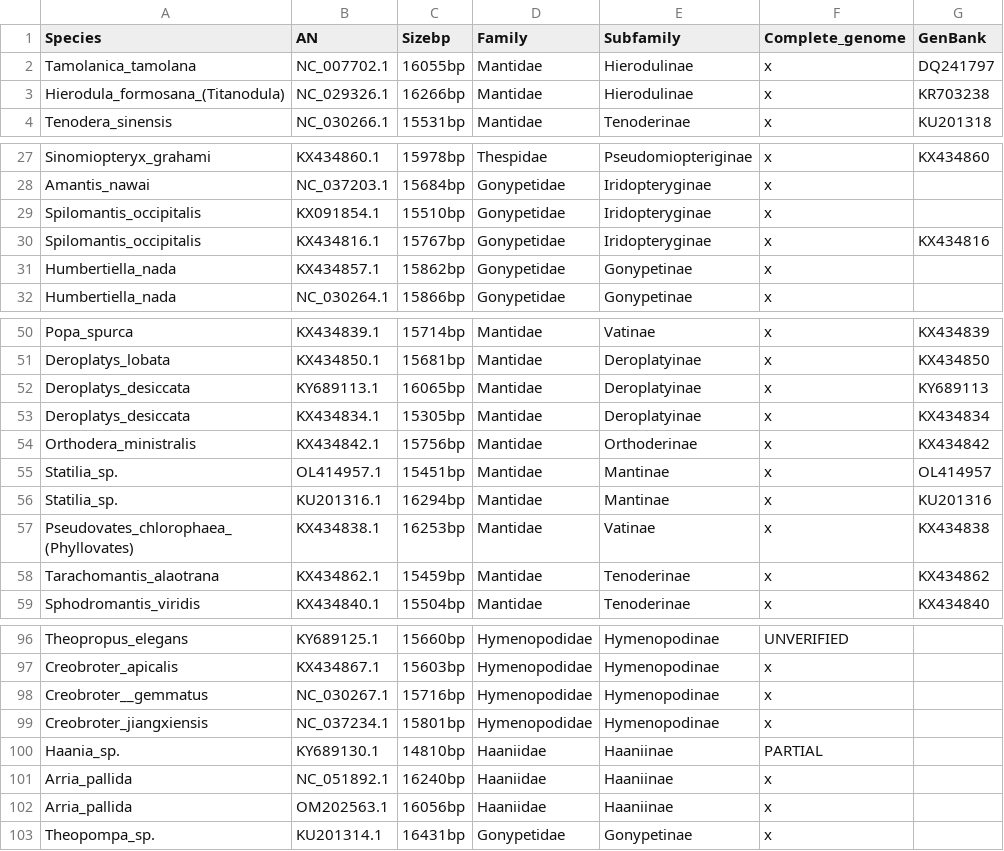
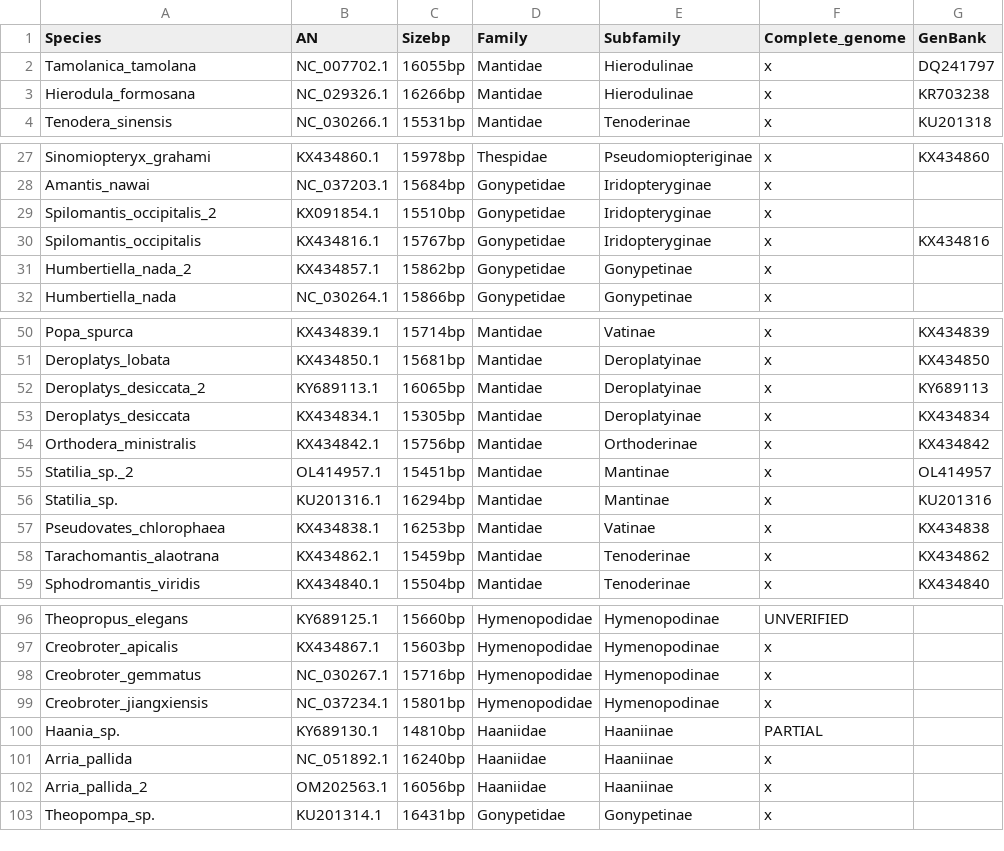
Before and after one commit to bacconipietro/Tirocinio_magistrale, a TSV file: 00_data/Mantodea/Mantodea_dataset.tsv, drawn as a sheet; only a part is shown, gaps mark what is left out; the diff covers the shown part only.

```diff
--- a/00_data/Mantodea/Mantodea_dataset.tsv
+++ b/00_data/Mantodea/Mantodea_dataset.tsv
@@ -2,3 +2,3 @@ Species	AN	Sizebp	Family	Subfamily	Complete_genome	GenBank
 Tamolanica_tamolana	NC_007702.1	16055bp	Mantidae	Hierodulinae	x	DQ241797
-Hierodula_formosana_(Titanodula)	NC_029326.1	16266bp	Mantidae	Hierodulinae	x	KR703238
+Hierodula_formosana	NC_029326.1	16266bp	Mantidae	Hierodulinae	x	KR703238
 Tenodera_sinensis	NC_030266.1	15531bp	Mantidae	Tenoderinae	x	KU201318
@@ -28,5 +28,5 @@ Sinomiopteryx_grahami	KX434860.1	15978bp	Thespidae	Pseudomiopteriginae	x	KX43486
 Amantis_nawai	NC_037203.1	15684bp	Gonypetidae	Iridopteryginae	x	
-Spilomantis_occipitalis	KX091854.1	15510bp	Gonypetidae	Iridopteryginae	x	
+Spilomantis_occipitalis_2	KX091854.1	15510bp	Gonypetidae	Iridopteryginae	x	
 Spilomantis_occipitalis	KX434816.1	15767bp	Gonypetidae	Iridopteryginae	x	KX434816
-Humbertiella_nada	KX434857.1	15862bp	Gonypetidae	Gonypetinae	x	
+Humbertiella_nada_2	KX434857.1	15862bp	Gonypetidae	Gonypetinae	x	
 Humbertiella_nada	NC_030264.1	15866bp	Gonypetidae	Gonypetinae	x	
@@ -51,8 +51,8 @@ Popa_spurca	KX434839.1	15714bp	Mantidae	Vatinae	x	KX434839
 Deroplatys_lobata	KX434850.1	15681bp	Mantidae	Deroplatyinae	x	KX434850
-Deroplatys_desiccata	KY689113.1	16065bp	Mantidae	Deroplatyinae	x	KY689113
+Deroplatys_desiccata_2	KY689113.1	16065bp	Mantidae	Deroplatyinae	x	KY689113
 Deroplatys_desiccata	KX434834.1	15305bp	Mantidae	Deroplatyinae	x	KX434834
 Orthodera_ministralis	KX434842.1	15756bp	Mantidae	Orthoderinae	x	KX434842
-Statilia_sp.	OL414957.1	15451bp	Mantidae	Mantinae	x	OL414957
+Statilia_sp._2	OL414957.1	15451bp	Mantidae	Mantinae	x	OL414957
 Statilia_sp.	KU201316.1	16294bp	Mantidae	Mantinae	x	KU201316
-Pseudovates_chlorophaea_(Phyllovates)	KX434838.1	16253bp	Mantidae	Vatinae	x	KX434838
+Pseudovates_chlorophaea	KX434838.1	16253bp	Mantidae	Vatinae	x	KX434838
 Tarachomantis_alaotrana	KX434862.1	15459bp	Mantidae	Tenoderinae	x	KX434862
@@ -97,3 +97,3 @@ Theopropus_elegans	KY689125.1	15660bp	Hymenopodidae	Hymenopodinae	UNVERIFIED
 Creobroter_apicalis	KX434867.1	15603bp	Hymenopodidae	Hymenopodinae	x	
-Creobroter__gemmatus	NC_030267.1	15716bp	Hymenopodidae	Hymenopodinae	x	
+Creobroter_gemmatus	NC_030267.1	15716bp	Hymenopodidae	Hymenopodinae	x	
 Creobroter_jiangxiensis	NC_037234.1	15801bp	Hymenopodidae	Hymenopodinae	x	
@@ -101,3 +101,3 @@ Haania_sp.	KY689130.1	14810bp	Haaniidae	Haaniinae	PARTIAL
 Arria_pallida	NC_051892.1	16240bp	Haaniidae	Haaniinae	x	
-Arria_pallida	OM202563.1	16056bp	Haaniidae	Haaniinae	x	
+Arria_pallida_2	OM202563.1	16056bp	Haaniidae	Haaniinae	x	
 Theopompa_sp.	KU201314.1	16431bp	Gonypetidae	Gonypetinae	x	
```
Also changed, not shown: 6 edited cells elsewhere in this file, 00_data/Mantodea/Mantodea_dataset.csv.
